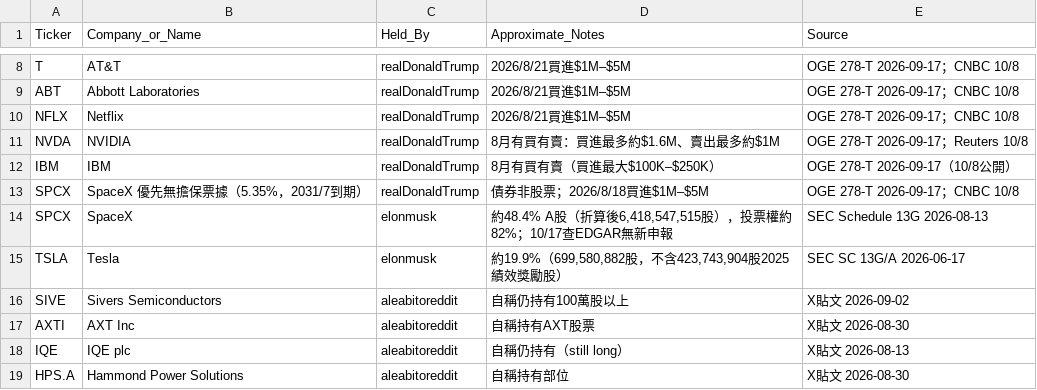
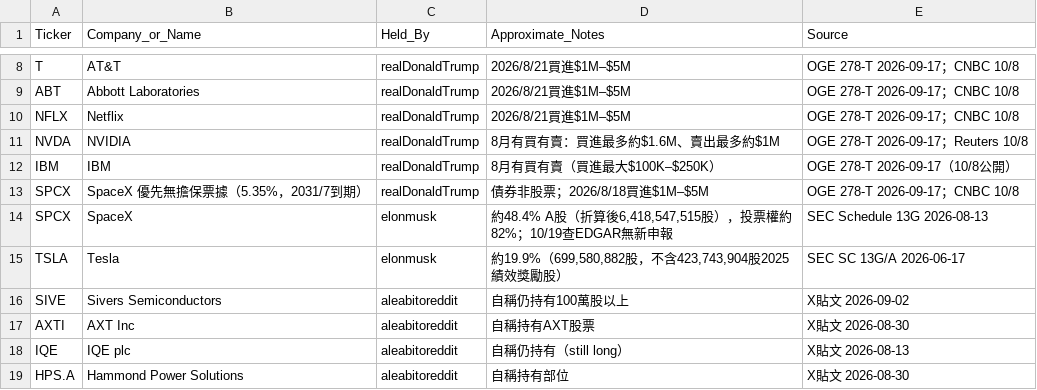
Before and after one commit to aqtjames9/tw-stock-news, a CSV file: data/holdings_latest.csv, drawn as a sheet; only a part is shown, gaps mark what is left out.

```diff
--- a/data/holdings_latest.csv
+++ b/data/holdings_latest.csv
@@ -13,3 +13,3 @@ IBM,IBM,realDonaldTrump,"8月有買有賣（買進最大$100K–$250K）",OGE 27
 SPCX,SpaceX 優先無擔保票據（5.35%，2031/7到期）,realDonaldTrump,"債券非股票；2026/8/18買進$1M–$5M",OGE 278-T 2026-09-17；CNBC 10/8
-SPCX,SpaceX,elonmusk,"約48.4% A股（折算後6,418,547,515股），投票權約82%；10/17查EDGAR無新申報",SEC Schedule 13G 2026-08-13
+SPCX,SpaceX,elonmusk,"約48.4% A股（折算後6,418,547,515股），投票權約82%；10/19查EDGAR無新申報",SEC Schedule 13G 2026-08-13
 TSLA,Tesla,elonmusk,"約19.9%（699,580,882股，不含423,743,904股2025績效獎勵股）",SEC SC 13G/A 2026-06-17
```
Also changed, not shown: 2 other files.
